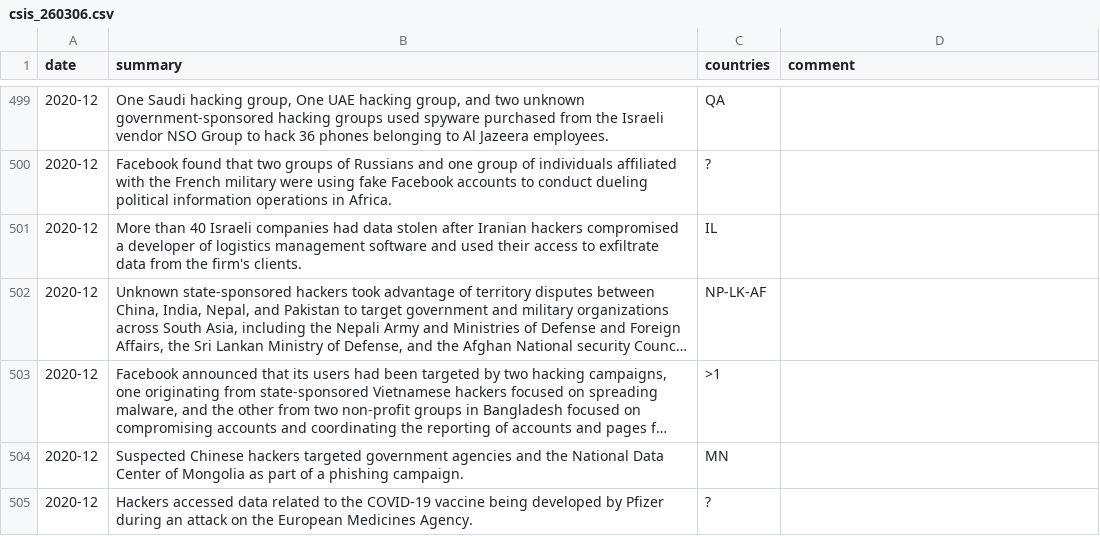
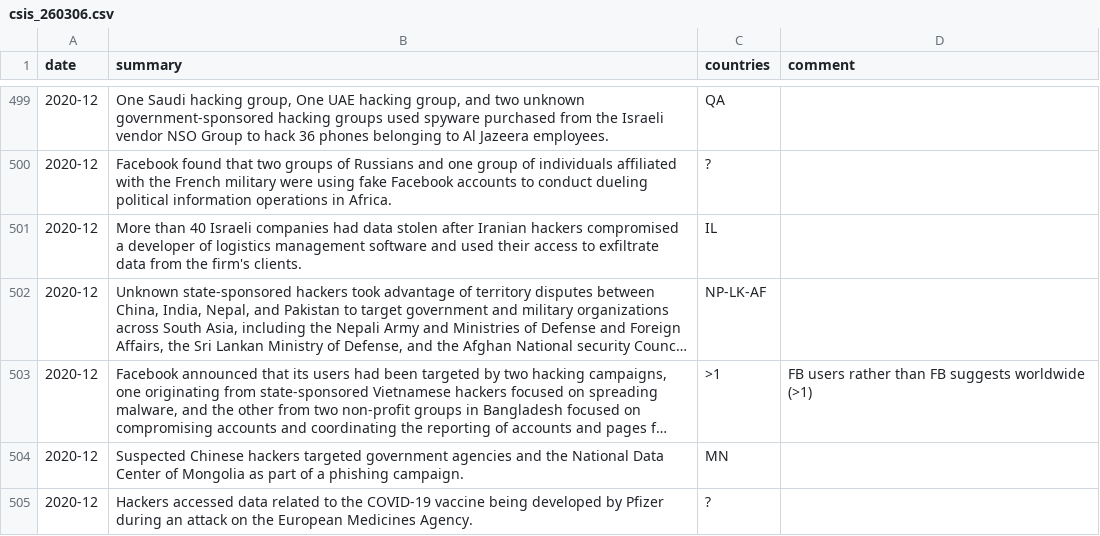
Before and after one commit to PaschalisLagias/Cyber-trend-forecasting, a CSV file: Data_Preparation/CSIS/csis_260306.csv, drawn as a sheet; only a part is shown, gaps mark what is left out; long unchanged cells end in …; the diff covers the shown part only; the diff names each change by its address in the sheet, - before the commit and + after, or states it on an @@ line.

```diff
--- a/Data_Preparation/CSIS/csis_260306.csv
+++ b/Data_Preparation/CSIS/csis_260306.csv
-D503 (comment): (empty)
+D503 (comment): FB users rather than FB suggests worldwide (>1)
```
Also changed, not shown: 65 edited cells elsewhere in this file, 5 other files.
